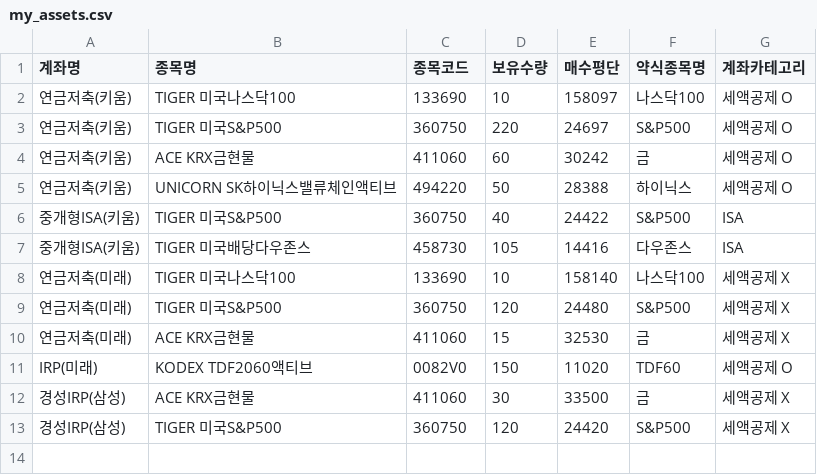
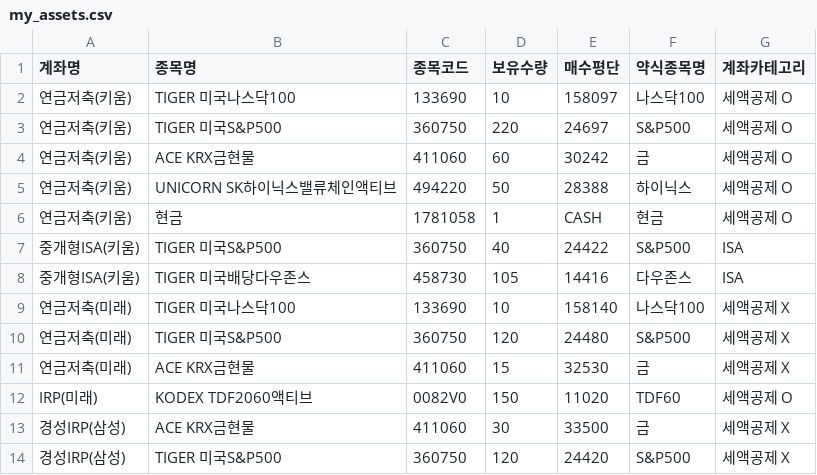
Before and after one commit to Bbakko26/my-etf-app, a CSV file: my_assets.csv, drawn as a sheet.

Commit message:
Update my_assets.csv

```diff
--- a/my_assets.csv
+++ b/my_assets.csv
@@ -5,2 +5,3 @@
 연금저축(키움),UNICORN SK하이닉스밸류체인액티브,494220,50,28388,하이닉스,세액공제 O
+연금저축(키움),현금,1781058,1,CASH,현금,세액공제 O
 중개형ISA(키움),TIGER 미국S&P500,360750,40,24422,S&P500,ISA
```
